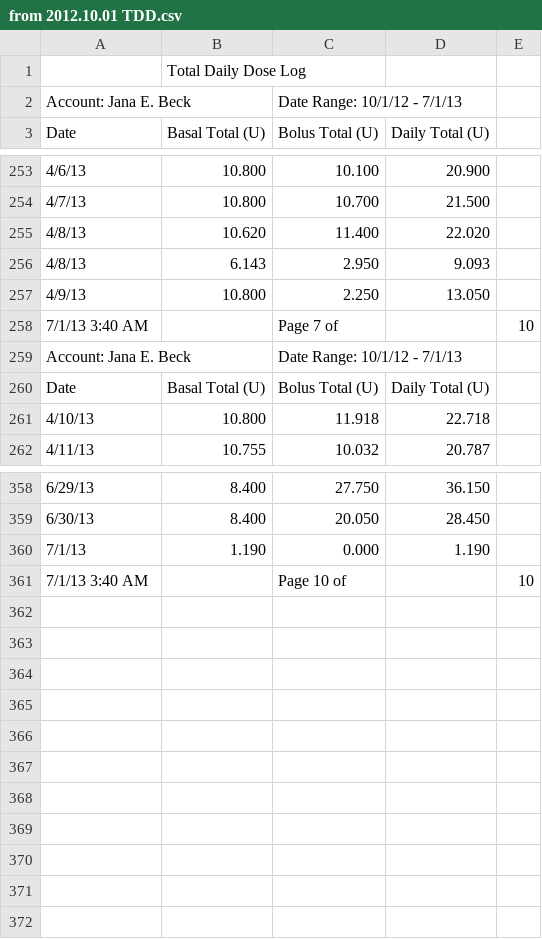
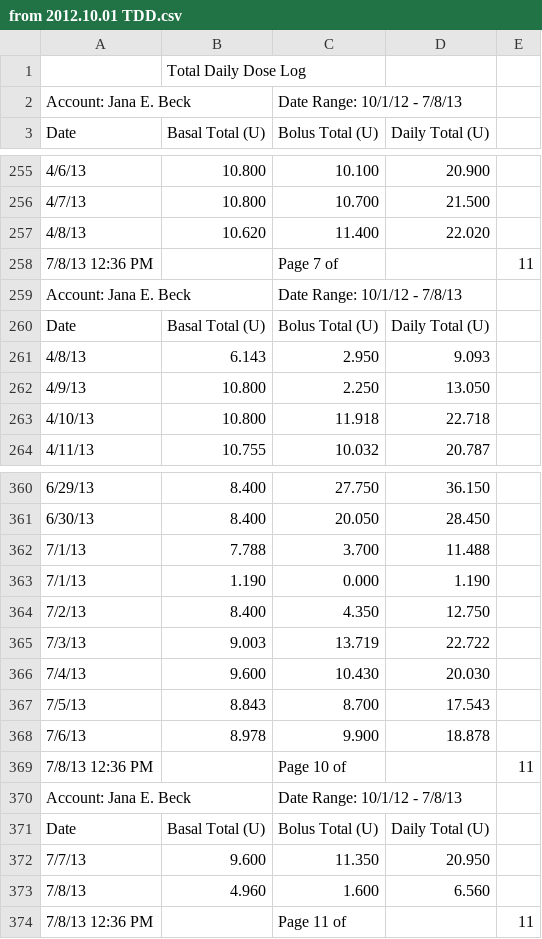
Before and after one commit to dmblue12/iPancreas-archive, a CSV file: public/from 2012.10.01 TDD.csv, drawn as a sheet; only a part is shown, gaps mark what is left out; removed rows and columns are numbered as before the commit, all else as after; the diff covers the shown part only; the diff names each change by its address in the sheet, - before the commit and + after, or states it on an @@ line.

```diff
--- a/public/from 2012.10.01 TDD.csv
+++ b/public/from 2012.10.01 TDD.csv
-C2 (Bolus Total (U)): Date Range: 10/1/12 - 7/1/13
+C2 (Bolus Total (U)): Date Range: 10/1/12 - 7/8/13
+row 258: 7/8/13 12:36 PM |  | Page 7 of |  | 11
+row 259: Account: Jana E. Beck |  | Date Range: 10/1/12 - 7/8/13
-row 258: 7/1/13 3:40 AM |  | Page 7 of |  | 10
-row 259: Account: Jana E. Beck |  | Date Range: 10/1/12 - 7/1/13
+row 362: 7/1/13 | 7.788 | 3.700 | 11.488
-row 361: 7/1/13 3:40 AM |  | Page 10 of |  | 10
+row 364: 7/2/13 | 8.400 | 4.350 | 12.750
+row 365: 7/3/13 | 9.003 | 13.719 | 22.722
+row 366: 7/4/13 | 9.600 | 10.430 | 20.030
+row 367: 7/5/13 | 8.843 | 8.700 | 17.543
+row 368: 7/6/13 | 8.978 | 9.900 | 18.878
+row 369: 7/8/13 12:36 PM |  | Page 10 of |  | 11
+row 370: Account: Jana E. Beck |  | Date Range: 10/1/12 - 7/8/13
+row 371: Date | Basal Total (U) | Bolus Total (U) | Daily Total (U)
+row 372: 7/7/13 | 9.600 | 11.350 | 20.950
+row 373: 7/8/13 | 4.960 | 1.600 | 6.560
+row 374: 7/8/13 12:36 PM |  | Page 11 of |  | 11
```
Also changed, not shown: 12 added rows, 10 removed rows, 2 moved rows and 6 edited cells elsewhere in this file, public/from 2012.10.01 BG.csv, 1 other file.
